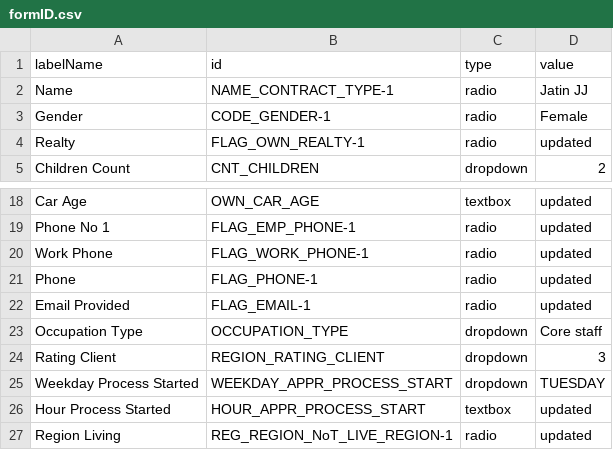
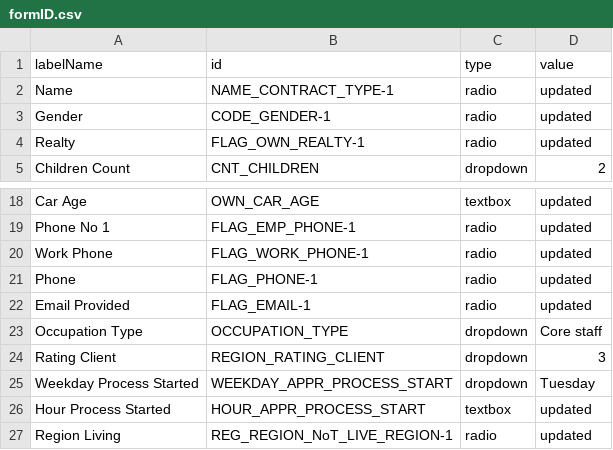
Before and after one commit to himanshunikhare-zz/Credit-risk-analysis, a CSV file: csv_files/formID.csv, drawn as a sheet; only a part is shown, gaps mark what is left out.

```diff
--- a/csv_files/formID.csv
+++ b/csv_files/formID.csv
@@ -1,4 +1,4 @@
 labelName,id,type,value
-Name,NAME_CONTRACT_TYPE-1,radio,Jatin JJ
-Gender,CODE_GENDER-1,radio,Female
+Name,NAME_CONTRACT_TYPE-1,radio,updated
+Gender,CODE_GENDER-1,radio,updated
 Realty,FLAG_OWN_REALTY-1,radio,updated
@@ -24,3 +24,3 @@ Occupation Type,OCCUPATION_TYPE,dropdown,Core staff
 Rating Client,REGION_RATING_CLIENT,dropdown,3
-Weekday Process Started,WEEKDAY_APPR_PROCESS_START,dropdown,TUESDAY
+Weekday Process Started,WEEKDAY_APPR_PROCESS_START,dropdown,Tuesday
 Hour Process Started,HOUR_APPR_PROCESS_START,textbox,updated
```
Also changed, not shown: 45 other files.
